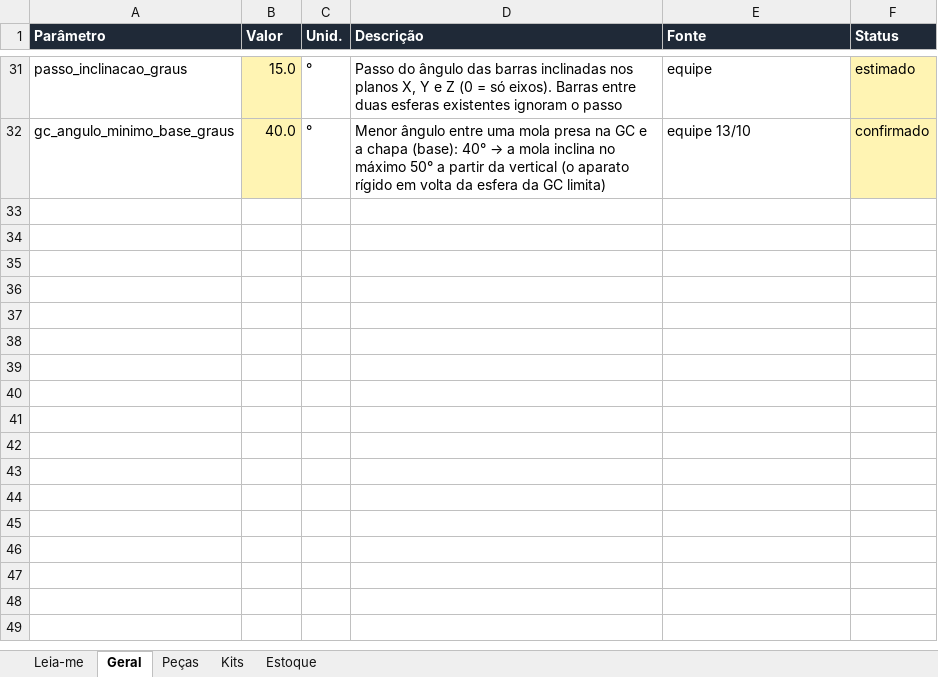
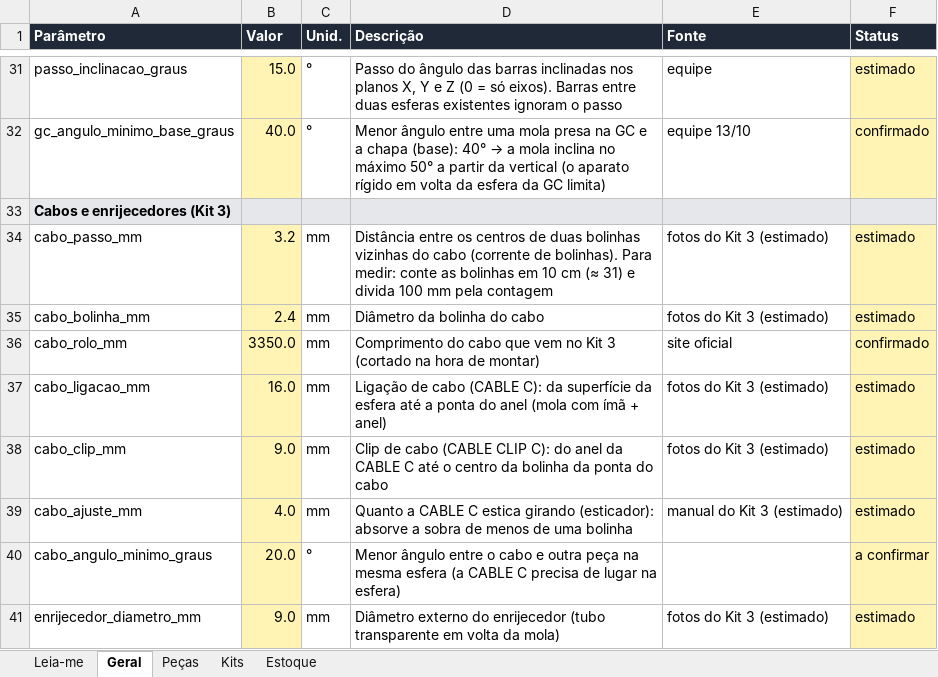
Before and after one commit to polibuilding/simolador, an Excel workbook: data/parametros.xlsx, sheet Geral, drawn as a sheet; only a part is shown, gaps mark what is left out; values as stored, in another font and other column widths than the file's, no borders; the diff names each change by its address in the sheet, - before the commit and + after, or states it on an @@ line.

```diff
--- a/data/parametros.xlsx (sheet Geral)
+++ b/data/parametros.xlsx (sheet Geral)
+row 33: Cabos e enrijecedores (Kit 3)
+row 34: cabo_passo_mm | 3.2 | mm | Distância entre os centros de duas bolinhas vizinhas do cabo (corrente de bolinhas). Para medir: conte as bolinhas em 10 cm (≈ 31) e divida 100 mm pela contagem | fotos do Kit 3 (estimado) | estimado
+row 35: cabo_bolinha_mm | 2.4 | mm | Diâmetro da bolinha do cabo | fotos do Kit 3 (estimado) | estimado
+row 36: cabo_rolo_mm | 3350.0 | mm | Comprimento do cabo que vem no Kit 3 (cortado na hora de montar) | site oficial | confirmado
+row 37: cabo_ligacao_mm | 16.0 | mm | Ligação de cabo (CABLE C): da superfície da esfera até a ponta do anel (mola com ímã + anel) | fotos do Kit 3 (estimado) | estimado
+row 38: cabo_clip_mm | 9.0 | mm | Clip de cabo (CABLE CLIP C): do anel da CABLE C até o centro da bolinha da ponta do cabo | fotos do Kit 3 (estimado) | estimado
+row 39: cabo_ajuste_mm | 4.0 | mm | Quanto a CABLE C estica girando (esticador): absorve a sobra de menos de uma bolinha | manual do Kit 3 (estimado) | estimado
+row 40: cabo_angulo_minimo_graus | 20.0 | ° | Menor ângulo entre o cabo e outra peça na mesma esfera (a CABLE C precisa de lugar na esfera) |  | a confirmar
+row 41: enrijecedor_diametro_mm | 9.0 | mm | Diâmetro externo do enrijecedor (tubo transparente em volta da mola) | fotos do Kit 3 (estimado) | estimado
```
Also changed, not shown: sheet Peças, sheet Estoque, sheet Kits, sheet Leia-me, 28 other files.
